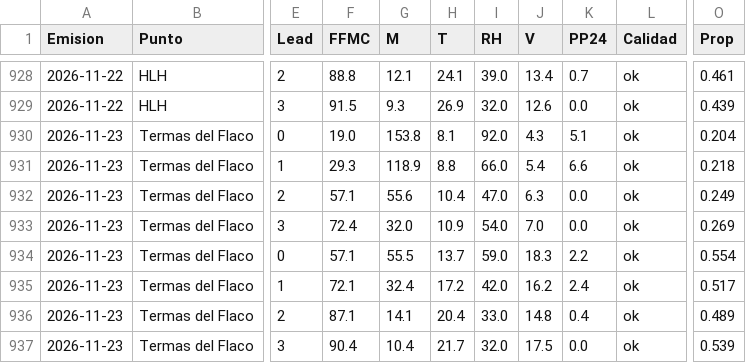
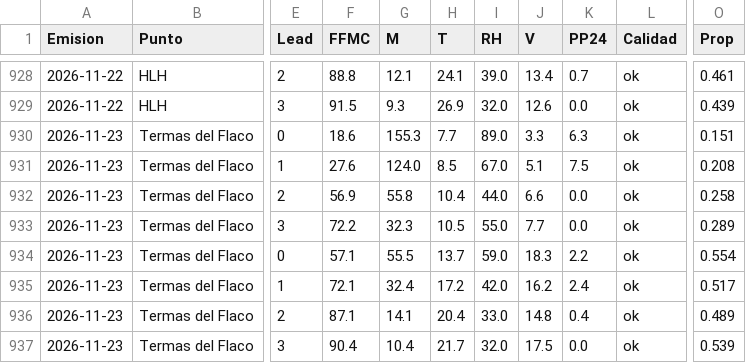
Before and after one commit to robleiva/BotonRojoTE, a CSV file: historico/ilpi_diario.csv, drawn as a sheet; only a part is shown, gaps mark what is left out; the diff covers the shown part only; the diff names each change by its address in the sheet, - before the commit and + after, or states it on an @@ line.

```diff
--- a/historico/ilpi_diario.csv
+++ b/historico/ilpi_diario.csv
-F930 (FFMC): 19.0
+F930 (FFMC): 18.6
-G930 (M): 153.8
+G930 (M): 155.3
-H930 (T): 8.1
+H930 (T): 7.7
-I930 (RH): 92.0
+I930 (RH): 89.0
-J930 (V): 4.3
+J930 (V): 3.3
-K930 (PP24): 5.1
+K930 (PP24): 6.3
-O930 (Prop): 0.204
+O930 (Prop): 0.151
-F931 (FFMC): 29.3
+F931 (FFMC): 27.6
-G931 (M): 118.9
+G931 (M): 124.0
-H931 (T): 8.8
+H931 (T): 8.5
-I931 (RH): 66.0
+I931 (RH): 67.0
-J931 (V): 5.4
+J931 (V): 5.1
-K931 (PP24): 6.6
+K931 (PP24): 7.5
-O931 (Prop): 0.218
+O931 (Prop): 0.208
-F932 (FFMC): 57.1
+F932 (FFMC): 56.9
-G932 (M): 55.6
+G932 (M): 55.8
-I932 (RH): 47.0
+I932 (RH): 44.0
-J932 (V): 6.3
+J932 (V): 6.6
-O932 (Prop): 0.249
+O932 (Prop): 0.258
-F933 (FFMC): 72.4
+F933 (FFMC): 72.2
-G933 (M): 32.0
+G933 (M): 32.3
-H933 (T): 10.9
+H933 (T): 10.5
-I933 (RH): 54.0
+I933 (RH): 55.0
-J933 (V): 7.0
+J933 (V): 7.7
-O933 (Prop): 0.269
+O933 (Prop): 0.289
```
Also changed, not shown: 131 edited cells elsewhere in this file, historico/clima_pronostico.csv, historico/obs_estaciones.csv, 2 other files.
